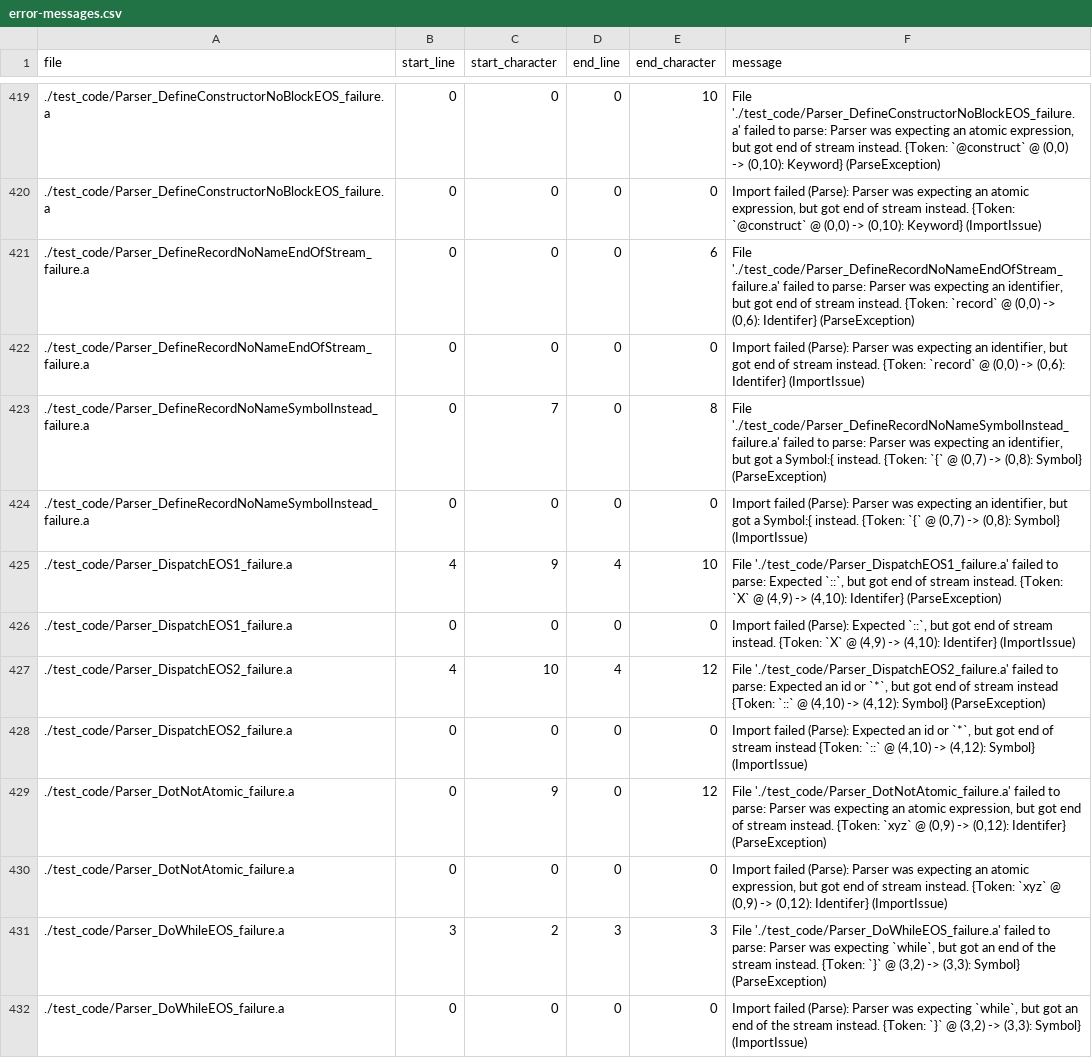
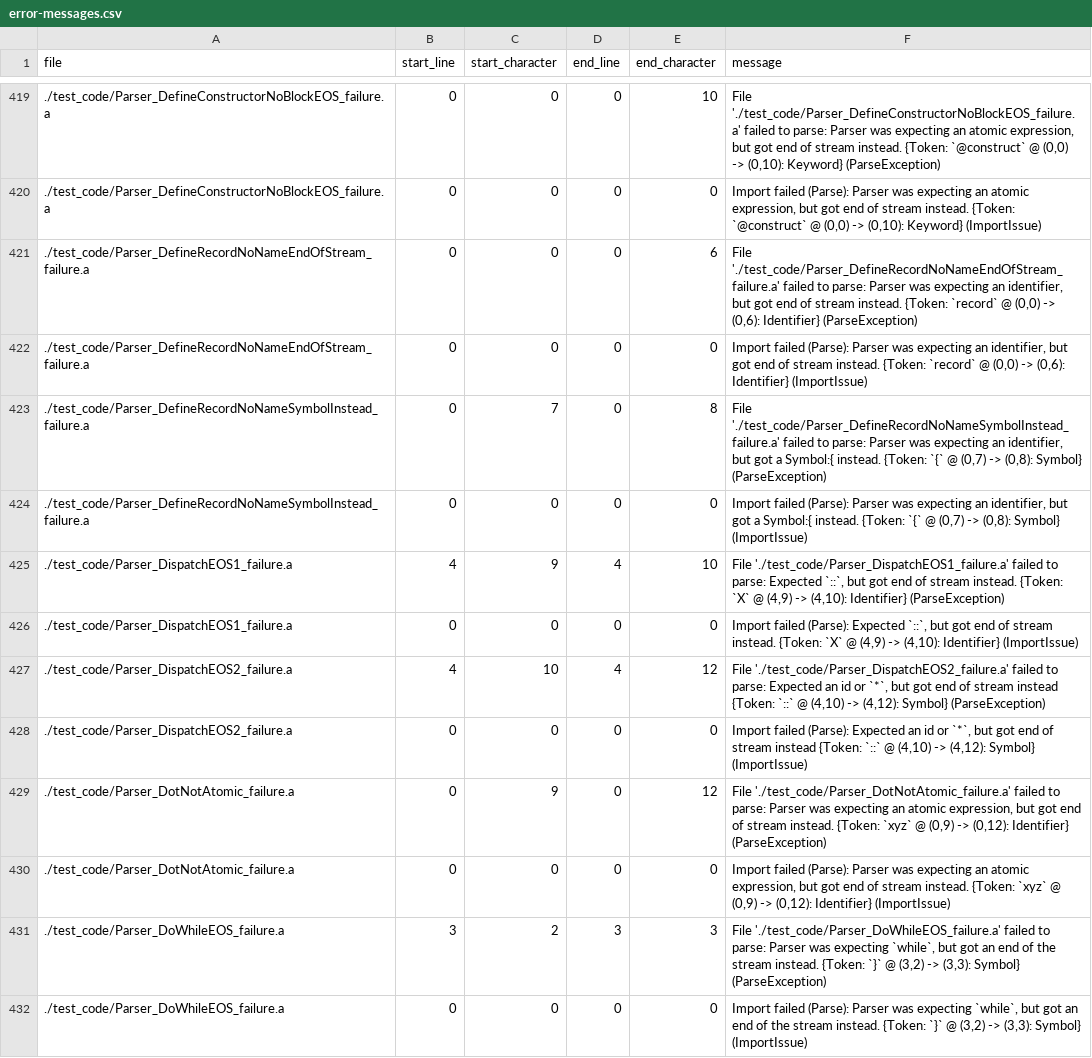
Before and after one commit to mathgladiator/adama-lang, a CSV file: core/error-messages.csv, drawn as a sheet; only a part is shown, gaps mark what is left out; the diff covers the shown part only.

```diff
--- a/core/error-messages.csv
+++ b/core/error-messages.csv
@@ -420,12 +420,12 @@ file,start_line,start_character,end_line,end_character,message
 ./test_code/Parser_DefineConstructorNoBlockEOS_failure.a,0,0,0,0,"Import failed (Parse): Parser was expecting an atomic expression, but got end of stream instead. {Token: `@construct` @ (0,0) -> (0,10): Keyword} (ImportIssue)"
-./test_code/Parser_DefineRecordNoNameEndOfStream_failure.a,0,0,0,6,"File './test_code/Parser_DefineRecordNoNameEndOfStream_failure.a' failed to parse: Parser was expecting an identifier, but got end of stream instead. {Token: `record` @ (0,0) -> (0,6): Identifer} (ParseException)"
-./test_code/Parser_DefineRecordNoNameEndOfStream_failure.a,0,0,0,0,"Import failed (Parse): Parser was expecting an identifier, but got end of stream instead. {Token: `record` @ (0,0) -> (0,6): Identifer} (ImportIssue)"
+./test_code/Parser_DefineRecordNoNameEndOfStream_failure.a,0,0,0,6,"File './test_code/Parser_DefineRecordNoNameEndOfStream_failure.a' failed to parse: Parser was expecting an identifier, but got end of stream instead. {Token: `record` @ (0,0) -> (0,6): Identifier} (ParseException)"
+./test_code/Parser_DefineRecordNoNameEndOfStream_failure.a,0,0,0,0,"Import failed (Parse): Parser was expecting an identifier, but got end of stream instead. {Token: `record` @ (0,0) -> (0,6): Identifier} (ImportIssue)"
 ./test_code/Parser_DefineRecordNoNameSymbolInstead_failure.a,0,7,0,8,"File './test_code/Parser_DefineRecordNoNameSymbolInstead_failure.a' failed to parse: Parser was expecting an identifier, but got a Symbol:{ instead. {Token: `{` @ (0,7) -> (0,8): Symbol} (ParseException)"
 ./test_code/Parser_DefineRecordNoNameSymbolInstead_failure.a,0,0,0,0,"Import failed (Parse): Parser was expecting an identifier, but got a Symbol:{ instead. {Token: `{` @ (0,7) -> (0,8): Symbol} (ImportIssue)"
-./test_code/Parser_DispatchEOS1_failure.a,4,9,4,10,"File './test_code/Parser_DispatchEOS1_failure.a' failed to parse: Expected `::`, but got end of stream instead. {Token: `X` @ (4,9) -> (4,10): Identifer} (ParseException)"
-./test_code/Parser_DispatchEOS1_failure.a,0,0,0,0,"Import failed (Parse): Expected `::`, but got end of stream instead. {Token: `X` @ (4,9) -> (4,10): Identifer} (ImportIssue)"
+./test_code/Parser_DispatchEOS1_failure.a,4,9,4,10,"File './test_code/Parser_DispatchEOS1_failure.a' failed to parse: Expected `::`, but got end of stream instead. {Token: `X` @ (4,9) -> (4,10): Identifier} (ParseException)"
+./test_code/Parser_DispatchEOS1_failure.a,0,0,0,0,"Import failed (Parse): Expected `::`, but got end of stream instead. {Token: `X` @ (4,9) -> (4,10): Identifier} (ImportIssue)"
 ./test_code/Parser_DispatchEOS2_failure.a,4,10,4,12,"File './test_code/Parser_DispatchEOS2_failure.a' failed to parse: Expected an id or `*`, but got end of stream instead {Token: `::` @ (4,10) -> (4,12): Symbol} (ParseException)"
 ./test_code/Parser_DispatchEOS2_failure.a,0,0,0,0,"Import failed (Parse): Expected an id or `*`, but got end of stream instead {Token: `::` @ (4,10) -> (4,12): Symbol} (ImportIssue)"
-./test_code/Parser_DotNotAtomic_failure.a,0,9,0,12,"File './test_code/Parser_DotNotAtomic_failure.a' failed to parse: Parser was expecting an atomic expression, but got end of stream instead. {Token: `xyz` @ (0,9) -> (0,12): Identifer} (ParseException)"
-./test_code/Parser_DotNotAtomic_failure.a,0,0,0,0,"Import failed (Parse): Parser was expecting an atomic expression, but got end of stream instead. {Token: `xyz` @ (0,9) -> (0,12): Identifer} (ImportIssue)"
+./test_code/Parser_DotNotAtomic_failure.a,0,9,0,12,"File './test_code/Parser_DotNotAtomic_failure.a' failed to parse: Parser was expecting an atomic expression, but got end of stream instead. {Token: `xyz` @ (0,9) -> (0,12): Identifier} (ParseException)"
+./test_code/Parser_DotNotAtomic_failure.a,0,0,0,0,"Import failed (Parse): Parser was expecting an atomic expression, but got end of stream instead. {Token: `xyz` @ (0,9) -> (0,12): Identifier} (ImportIssue)"
 ./test_code/Parser_DoWhileEOS_failure.a,3,2,3,3,"File './test_code/Parser_DoWhileEOS_failure.a' failed to parse: Parser was expecting `while`, but got an end of the stream instead. {Token: `}` @ (3,2) -> (3,3): Symbol} (ParseException)"
```
Also changed, not shown: 10 added rows and 24 edited cells elsewhere in this file, 17 other files.
